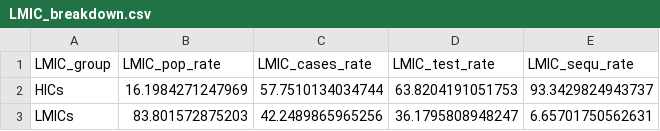
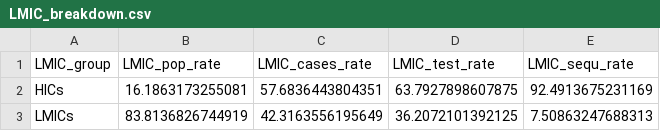
Before and after one commit to PandemicPreventionInstitute/NGS-Capacity-map, a CSV file: data/NGS_Data_Tables/April_2022/PPI/LMIC_breakdown.csv, drawn as a sheet.

```diff
--- a/data/NGS_Data_Tables/April_2022/PPI/LMIC_breakdown.csv
+++ b/data/NGS_Data_Tables/April_2022/PPI/LMIC_breakdown.csv
@@ -1,3 +1,3 @@
 "LMIC_group","LMIC_pop_rate","LMIC_cases_rate","LMIC_test_rate","LMIC_sequ_rate"
-"HICs",16.1984271247969,57.7510134034744,63.8204191051753,93.3429824943737
-"LMICs",83.801572875203,42.2489865965256,36.1795808948247,6.65701750562631
+"HICs",16.1863173255081,57.6836443804351,63.7927898607875,92.4913675231169
+"LMICs",83.8136826744919,42.3163556195649,36.2072101392125,7.50863247688313
```
Also changed, not shown: 1 other file.
